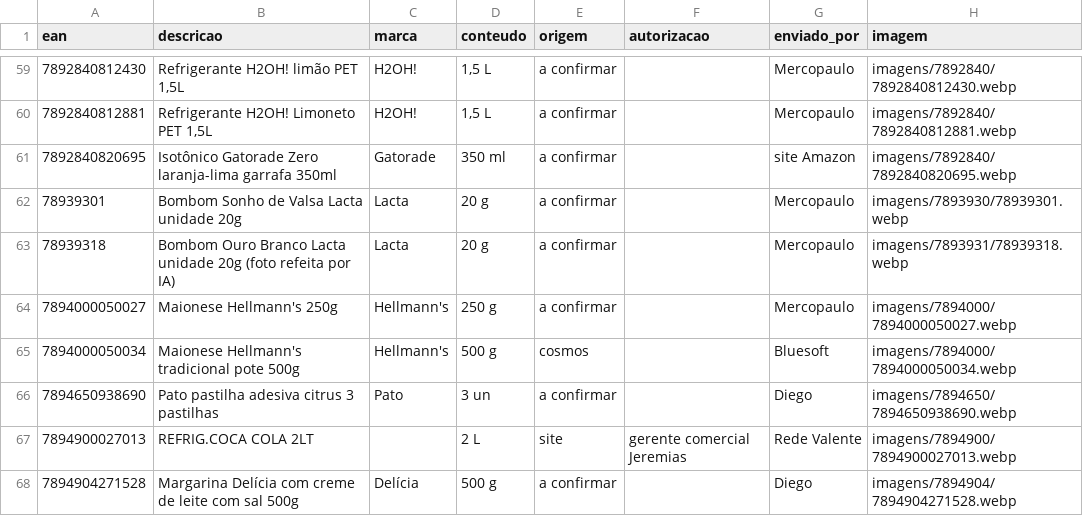
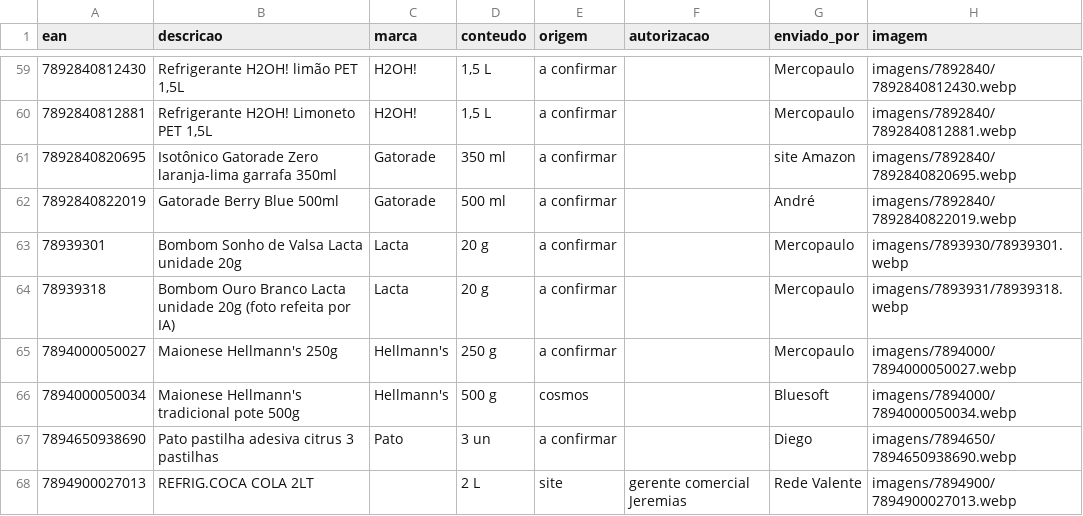
Before and after one commit to andrebitaraes-hub/acervo-encarte, a CSV file: catalogo.csv, drawn as a sheet; only a part is shown, gaps mark what is left out; the shorter side is filled out with more unchanged rows.

Commit message:
Acervo: foto nova de Gatorade Berry Blue 500ml (enviada por André)

```diff
--- a/catalogo.csv
+++ b/catalogo.csv
@@ -61,2 +61,3 @@ ean,descricao,marca,conteudo,origem,autorizacao,enviado_por,imagem
 7892840820695,Isotônico Gatorade Zero laranja-lima garrafa 350ml,Gatorade,350 ml,a confirmar,,site Amazon,imagens/7892840/7892840820695.webp
+7892840822019,Gatorade Berry Blue 500ml,Gatorade,500 ml,a confirmar,,André,imagens/7892840/7892840822019.webp
 78939301,Bombom Sonho de Valsa Lacta unidade 20g,Lacta,20 g,a confirmar,,Mercopaulo,imagens/7893930/78939301.webp
```
Also changed, not shown: 2 other files.
